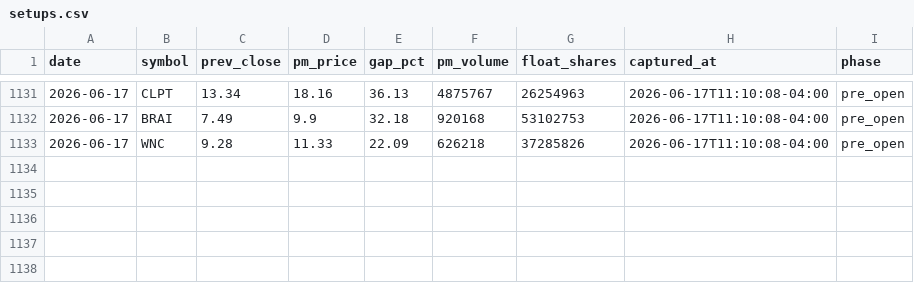
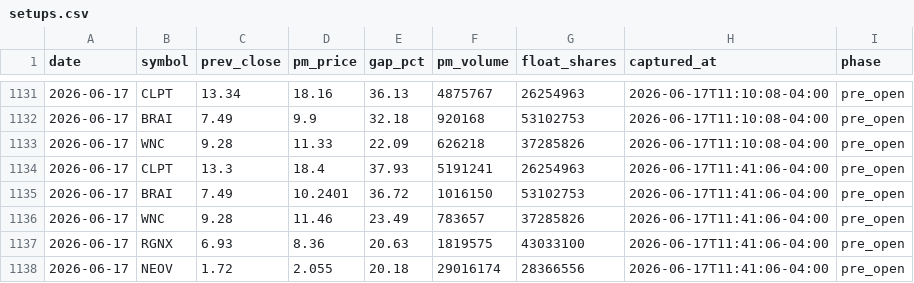
Before and after one commit to emart-ai/dailytrade, a CSV file: data/setups.csv, drawn as a sheet; only a part is shown, gaps mark what is left out.

Commit message:
scan: 2026-06-17T15:41Z

```diff
--- a/data/setups.csv
+++ b/data/setups.csv
@@ -1133 +1133,6 @@ date,symbol,prev_close,pm_price,gap_pct,pm_volume,float_shares,captured_at,phase
 2026-06-17,WNC,9.28,11.33,22.09,626218,37285826,2026-06-17T11:10:08-04:00,pre_open
+2026-06-17,CLPT,13.3,18.4,37.93,5191241,26254963,2026-06-17T11:41:06-04:00,pre_open
+2026-06-17,BRAI,7.49,10.2401,36.72,1016150,53102753,2026-06-17T11:41:06-04:00,pre_open
+2026-06-17,WNC,9.28,11.46,23.49,783657,37285826,2026-06-17T11:41:06-04:00,pre_open
+2026-06-17,RGNX,6.93,8.36,20.63,1819575,43033100,2026-06-17T11:41:06-04:00,pre_open
+2026-06-17,NEOV,1.72,2.055,20.18,29016174,28366556,2026-06-17T11:41:06-04:00,pre_open
```
